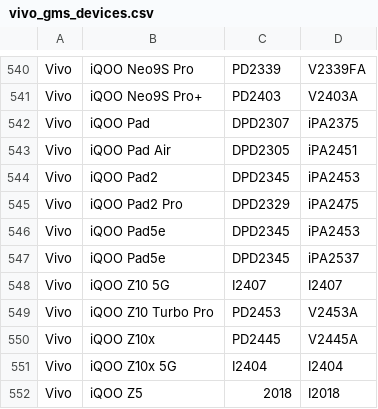
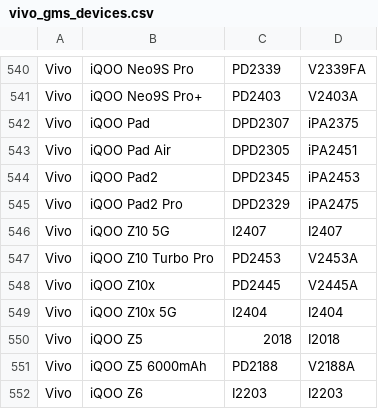
Before and after one commit to parserpp/get_android_data, a CSV file: data/vivo_gms_devices.csv, drawn as a sheet; only a part is shown, gaps mark what is left out; the shorter side is filled out with more unchanged rows.

```diff
--- a/data/vivo_gms_devices.csv
+++ b/data/vivo_gms_devices.csv
@@ -545,4 +545,2 @@ Vivo,iQOO Pad2,DPD2345,iPA2453
 Vivo,iQOO Pad2 Pro,DPD2329,iPA2475
-Vivo,iQOO Pad5e,DPD2345,iPA2453
-Vivo,iQOO Pad5e,DPD2345,iPA2537
 Vivo,iQOO Z10 5G,I2407,I2407
```
